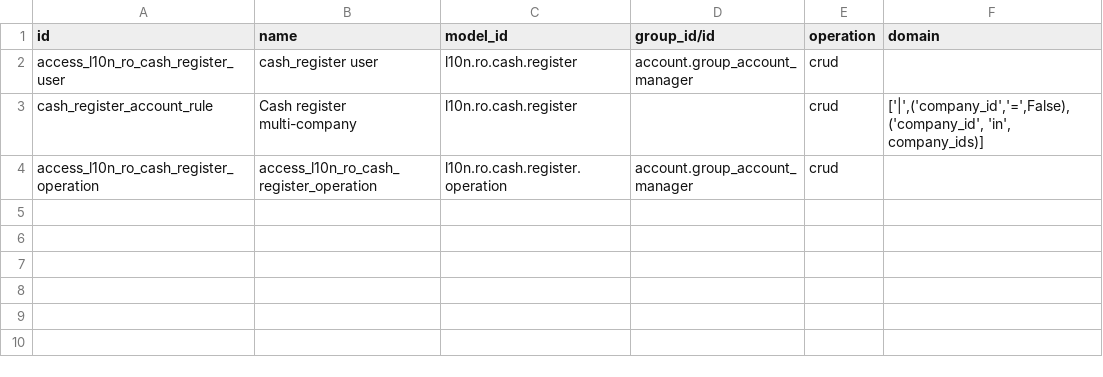
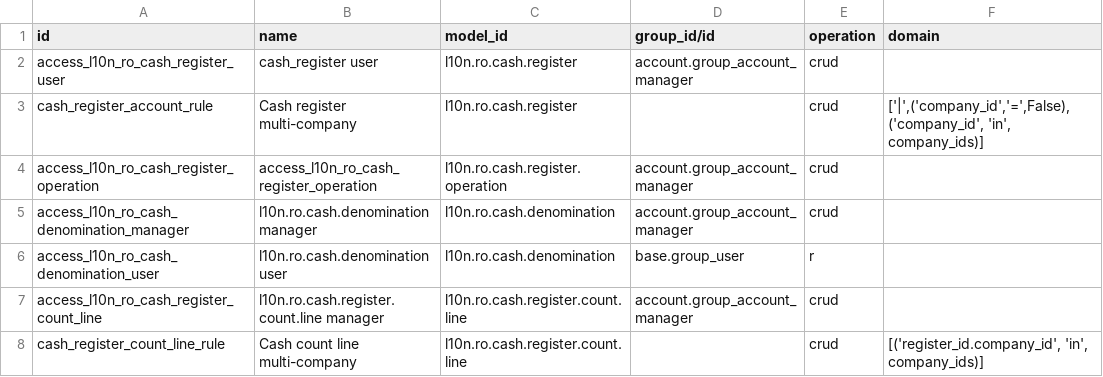
Before and after one commit to dhongu/l10n-romania, a CSV file: l10n_ro_cash_register/security/ir.access.csv, drawn as a sheet.

```diff
--- a/l10n_ro_cash_register/security/ir.access.csv
+++ b/l10n_ro_cash_register/security/ir.access.csv
@@ -4 +4,5 @@ cash_register_account_rule,Cash register multi-company,l10n.ro.cash.register,,cr
 access_l10n_ro_cash_register_operation,access_l10n_ro_cash_register_operation,l10n.ro.cash.register.operation,account.group_account_manager,crud,
+access_l10n_ro_cash_denomination_manager,l10n.ro.cash.denomination manager,l10n.ro.cash.denomination,account.group_account_manager,crud,
+access_l10n_ro_cash_denomination_user,l10n.ro.cash.denomination user,l10n.ro.cash.denomination,base.group_user,r,
+access_l10n_ro_cash_register_count_line,l10n.ro.cash.register.count.line manager,l10n.ro.cash.register.count.line,account.group_account_manager,crud,
+cash_register_count_line_rule,Cash count line multi-company,l10n.ro.cash.register.count.line,,crud,"[('register_id.company_id', 'in', company_ids)]"
```
Also changed, not shown: 17 other files.
